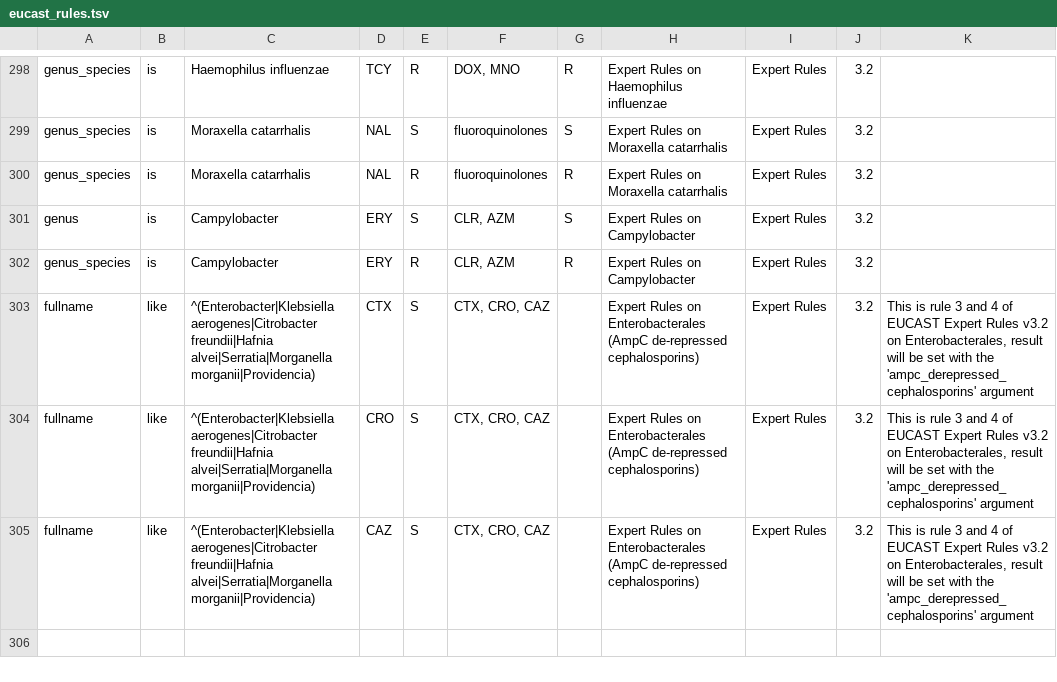
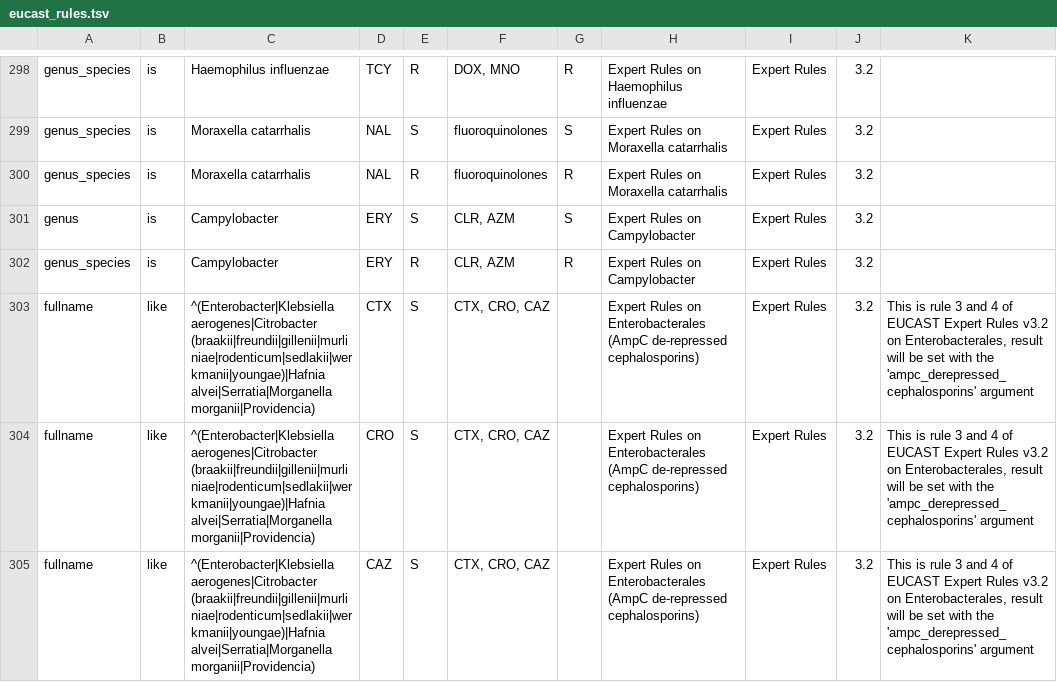
Before and after one commit to msberends/AMR, a TSV file: data-raw/eucast_rules.tsv, drawn as a sheet; only a part is shown, gaps mark what is left out.

```diff
--- a/data-raw/eucast_rules.tsv
+++ b/data-raw/eucast_rules.tsv
@@ -302,4 +302,4 @@ genus	is	Campylobacter	ERY	S	CLR, AZM	S	Expert Rules on Campylobacter	Expert Rul
 genus_species	is	Campylobacter	ERY	R	CLR, AZM	R	Expert Rules on Campylobacter	Expert Rules	3.2	
-fullname	like	^(Enterobacter|Klebsiella aerogenes|Citrobacter freundii|Hafnia alvei|Serratia|Morganella morganii|Providencia)	CTX	S	CTX, CRO, CAZ		Expert Rules on Enterobacterales (AmpC de-repressed cephalosporins)	Expert Rules	3.2	This is rule 3 and 4 of EUCAST Expert Rules v3.2 on Enterobacterales, result will be set with the 'ampc_derepressed_cephalosporins' argument
-fullname	like	^(Enterobacter|Klebsiella aerogenes|Citrobacter freundii|Hafnia alvei|Serratia|Morganella morganii|Providencia)	CRO	S	CTX, CRO, CAZ		Expert Rules on Enterobacterales (AmpC de-repressed cephalosporins)	Expert Rules	3.2	This is rule 3 and 4 of EUCAST Expert Rules v3.2 on Enterobacterales, result will be set with the 'ampc_derepressed_cephalosporins' argument
-fullname	like	^(Enterobacter|Klebsiella aerogenes|Citrobacter freundii|Hafnia alvei|Serratia|Morganella morganii|Providencia)	CAZ	S	CTX, CRO, CAZ		Expert Rules on Enterobacterales (AmpC de-repressed cephalosporins)	Expert Rules	3.2	This is rule 3 and 4 of EUCAST Expert Rules v3.2 on Enterobacterales, result will be set with the 'ampc_derepressed_cephalosporins' argument
+fullname	like	^(Enterobacter|Klebsiella aerogenes|Citrobacter (braakii|freundii|gillenii|murliniae|rodenticum|sedlakii|werkmanii|youngae)|Hafnia alvei|Serratia|Morganella morganii|Providencia)	CTX	S	CTX, CRO, CAZ		Expert Rules on Enterobacterales (AmpC de-repressed cephalosporins)	Expert Rules	3.2	This is rule 3 and 4 of EUCAST Expert Rules v3.2 on Enterobacterales, result will be set with the 'ampc_derepressed_cephalosporins' argument
+fullname	like	^(Enterobacter|Klebsiella aerogenes|Citrobacter (braakii|freundii|gillenii|murliniae|rodenticum|sedlakii|werkmanii|youngae)|Hafnia alvei|Serratia|Morganella morganii|Providencia)	CRO	S	CTX, CRO, CAZ		Expert Rules on Enterobacterales (AmpC de-repressed cephalosporins)	Expert Rules	3.2	This is rule 3 and 4 of EUCAST Expert Rules v3.2 on Enterobacterales, result will be set with the 'ampc_derepressed_cephalosporins' argument
+fullname	like	^(Enterobacter|Klebsiella aerogenes|Citrobacter (braakii|freundii|gillenii|murliniae|rodenticum|sedlakii|werkmanii|youngae)|Hafnia alvei|Serratia|Morganella morganii|Providencia)	CAZ	S	CTX, CRO, CAZ		Expert Rules on Enterobacterales (AmpC de-repressed cephalosporins)	Expert Rules	3.2	This is rule 3 and 4 of EUCAST Expert Rules v3.2 on Enterobacterales, result will be set with the 'ampc_derepressed_cephalosporins' argument
```
Also changed, not shown: 36 other files.
